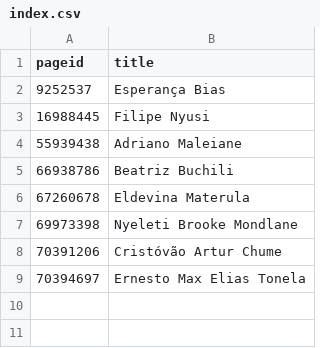
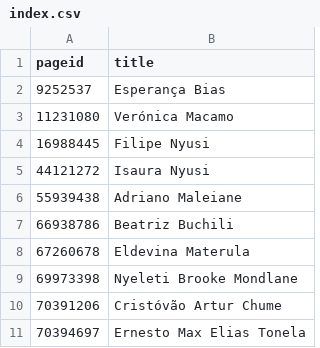
Before and after one commit to every-politician-scrapers/mozambique, a CSV file: enwiki/index.csv, drawn as a sheet.

```diff
--- a/enwiki/index.csv
+++ b/enwiki/index.csv
@@ -2,3 +2,5 @@ pageid,title
 9252537,Esperança Bias
+11231080,Verónica Macamo
 16988445,Filipe Nyusi
+44121272,Isaura Nyusi
 55939438,Adriano Maleiane
```
Also changed, not shown: 2 other files.
